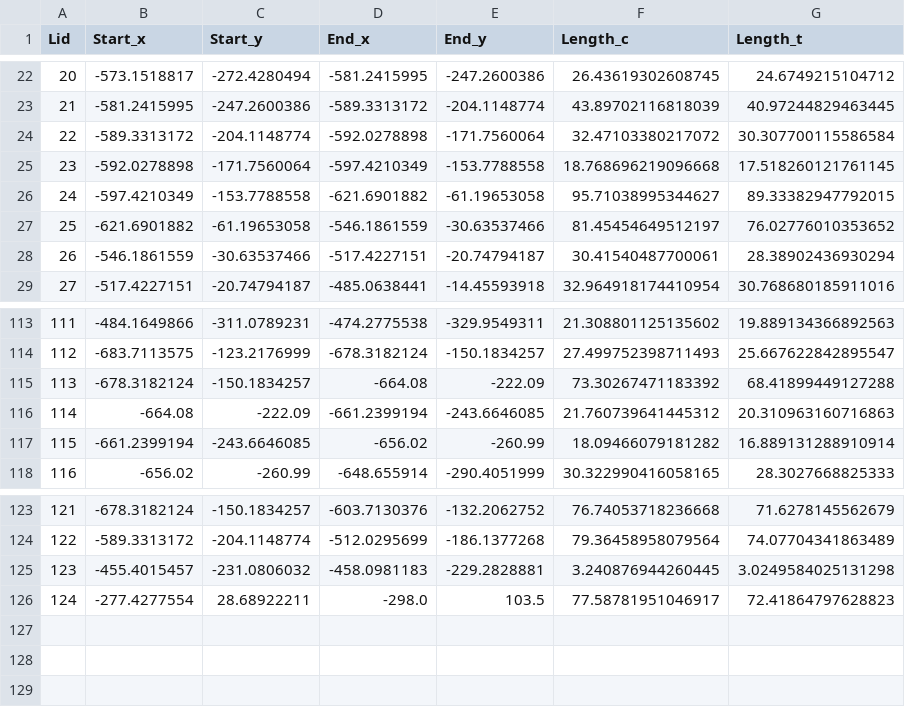
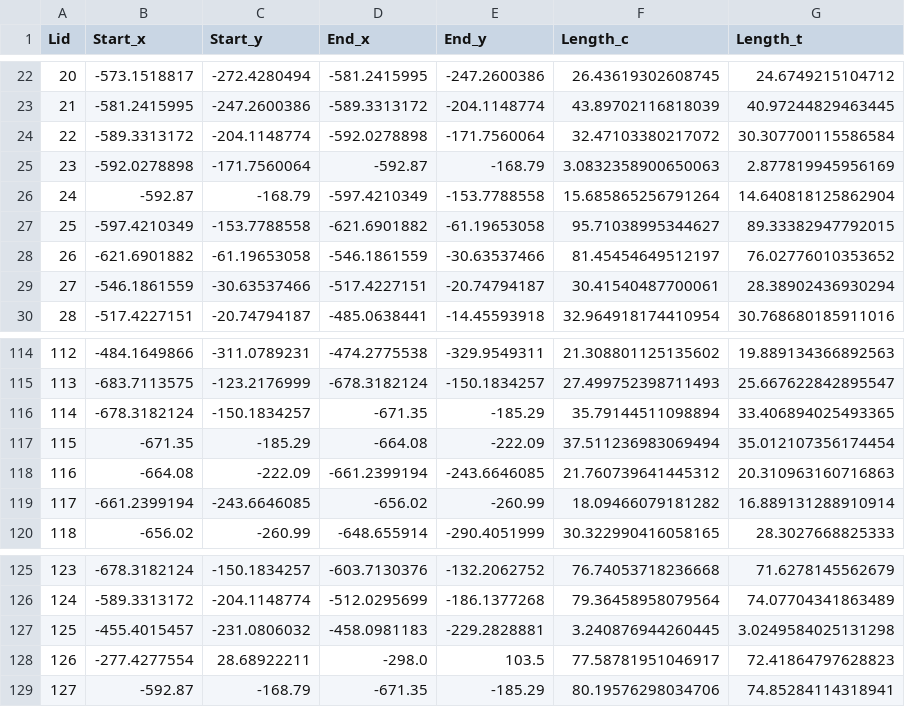
Before and after one commit to yc-debug/BDLocation, a CSV file: data/mapData1.csv, drawn as a sheet; only a part is shown, gaps mark what is left out; addresses are those after the commit; the diff names each change by its address in the sheet, - before the commit and + after, or states it on an @@ line.

```diff
--- a/data/mapData1.csv
+++ b/data/mapData1.csv
-D25 (End_x): -597.4210349
+D25 (End_x): -592.87
-E25 (End_y): -153.7788558
+E25 (End_y): -168.79
-F25 (Length_c): 18.768696219096668
+F25 (Length_c): 3.0832358900650063
-G25 (Length_t): 17.518260121761145
+G25 (Length_t): 2.877819945956169
+row 26: 24 | -592.87 | -168.79 | -597.4210349 | -153.7788558 | 15.685865256791264 | 14.640818125862904
@@ column A (Lid) renumbered between rows 27 and 128 @@
-D116 (End_x): -664.08
+D116 (End_x): -671.35
-E116 (End_y): -222.09
+E116 (End_y): -185.29
-F116 (Length_c): 73.30267471183392
+F116 (Length_c): 35.79144511098894
-G116 (Length_t): 68.41899449127288
+G116 (Length_t): 33.406894025493365
+row 117: 115 | -671.35 | -185.29 | -664.08 | -222.09 | 37.511236983069494 | 35.012107356174454
+row 129: 127 | -592.87 | -168.79 | -671.35 | -185.29 | 80.19576298034706 | 74.85284114318941
```
Also changed, not shown: data/dataset4_200.csv, data/mapData.csv, 22 other files.
